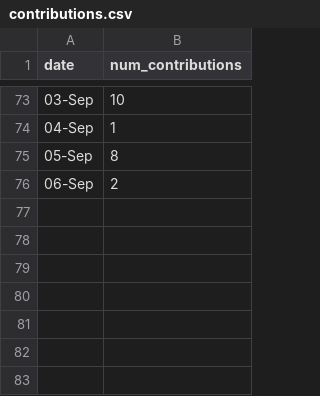
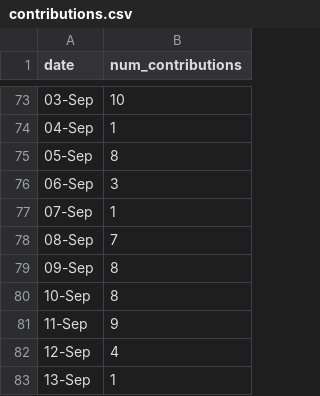
Before and after one commit to imgabrielas/imgabrielas, a CSV file: archive_version_2/contributions.csv, drawn as a sheet; only a part is shown, gaps mark what is left out.

```diff
--- a/archive_version_2/contributions.csv
+++ b/archive_version_2/contributions.csv
@@ -75,2 +75,9 @@
 05-Sep;8
-06-Sep;2
+06-Sep;3
+07-Sep;1
+08-Sep;7
+09-Sep;8
+10-Sep;8
+11-Sep;9
+12-Sep;4
+13-Sep;1
```
Also changed, not shown: 1 other file.
